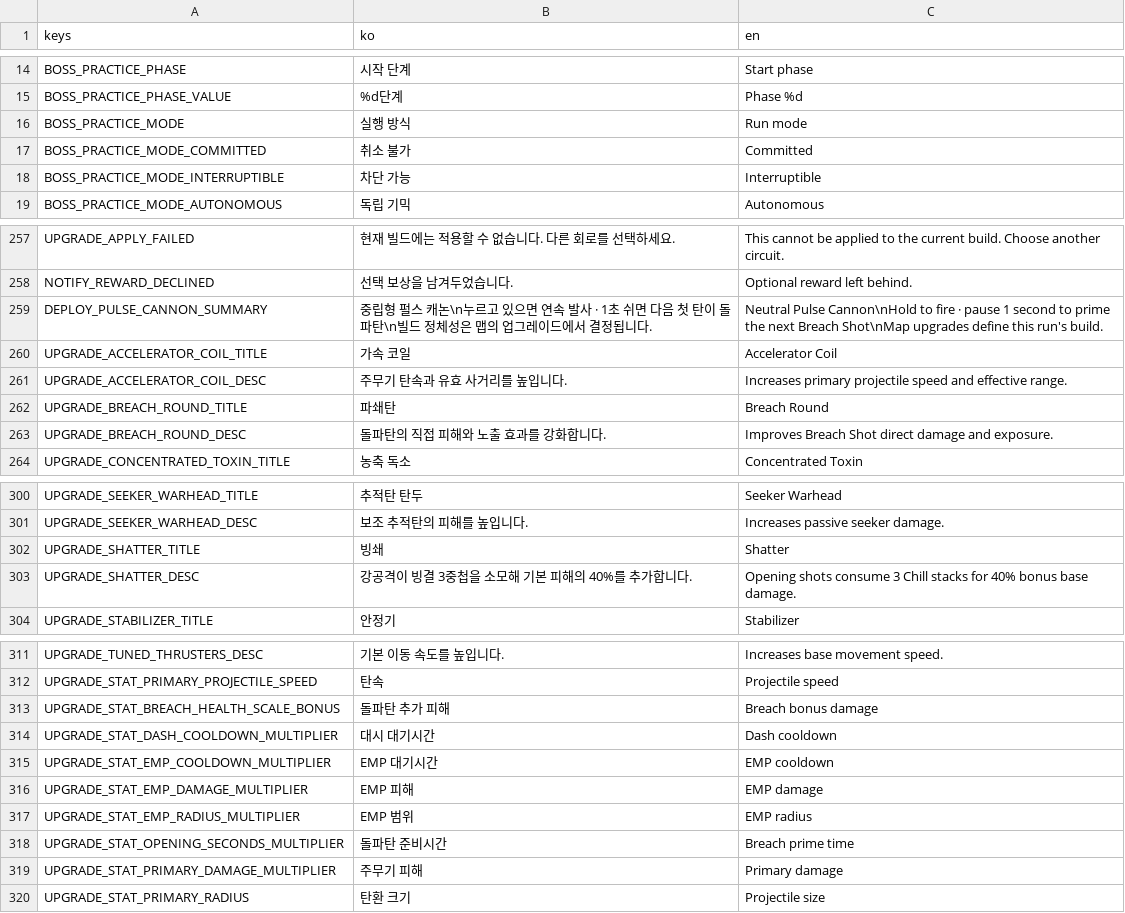
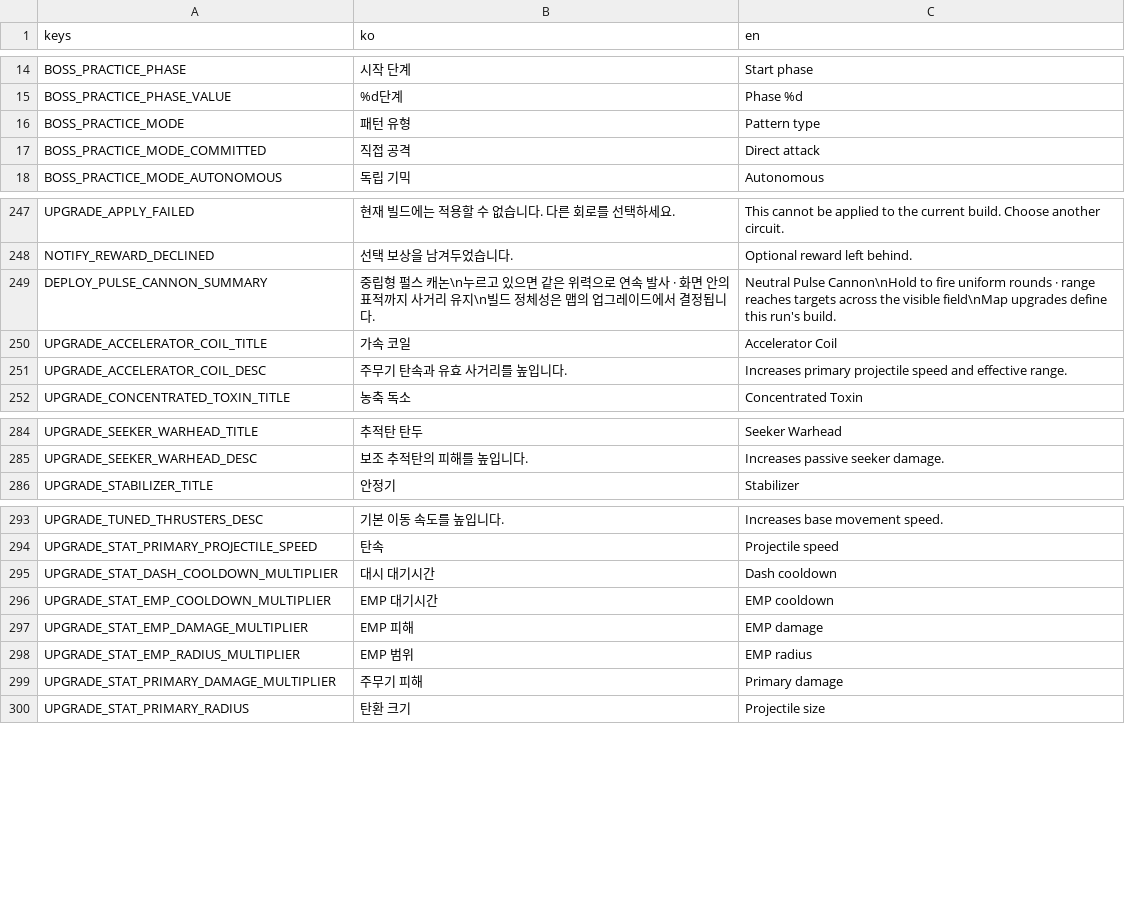
Before and after one commit to simpleusername96/cardborne-platformer, a CSV file: localization/vehicle_stage.csv, drawn as a sheet; only a part is shown, gaps mark what is left out; the diff covers the shown part only.

Commit message:
Simplify primary fire combat contract

```diff
--- a/localization/vehicle_stage.csv
+++ b/localization/vehicle_stage.csv
@@ -15,5 +15,4 @@ BOSS_PRACTICE_PHASE,"시작 단계","Start phase"
 BOSS_PRACTICE_PHASE_VALUE,"%d단계","Phase %d"
-BOSS_PRACTICE_MODE,"실행 방식","Run mode"
-BOSS_PRACTICE_MODE_COMMITTED,"취소 불가","Committed"
-BOSS_PRACTICE_MODE_INTERRUPTIBLE,"차단 가능","Interruptible"
+BOSS_PRACTICE_MODE,"패턴 유형","Pattern type"
+BOSS_PRACTICE_MODE_COMMITTED,"직접 공격","Direct attack"
 BOSS_PRACTICE_MODE_AUTONOMOUS,"독립 기믹","Autonomous"
@@ -258,7 +248,5 @@ UPGRADE_APPLY_FAILED,"현재 빌드에는 적용할 수 없습니다. 다른 회
 NOTIFY_REWARD_DECLINED,"선택 보상을 남겨두었습니다.","Optional reward left behind."
-DEPLOY_PULSE_CANNON_SUMMARY,"중립형 펄스 캐논\n누르고 있으면 연속 발사 · 1초 쉬면 다음 첫 탄이 돌파탄\n빌드 정체성은 맵의 업그레이드에서 결정됩니다.","Neutral Pulse Cannon\nHold to fire · pause 1 second to prime the next Breach Shot\nMap upgrades define this run's build."
+DEPLOY_PULSE_CANNON_SUMMARY,"중립형 펄스 캐논\n누르고 있으면 같은 위력으로 연속 발사 · 화면 안의 표적까지 사거리 유지\n빌드 정체성은 맵의 업그레이드에서 결정됩니다.","Neutral Pulse Cannon\nHold to fire uniform rounds · range reaches targets across the visible field\nMap upgrades define this run's build."
 UPGRADE_ACCELERATOR_COIL_TITLE,"가속 코일","Accelerator Coil"
 UPGRADE_ACCELERATOR_COIL_DESC,"주무기 탄속과 유효 사거리를 높입니다.","Increases primary projectile speed and effective range."
-UPGRADE_BREACH_ROUND_TITLE,"파쇄탄","Breach Round"
-UPGRADE_BREACH_ROUND_DESC,"돌파탄의 직접 피해와 노출 효과를 강화합니다.","Improves Breach Shot direct damage and exposure."
 UPGRADE_CONCENTRATED_TOXIN_TITLE,"농축 독소","Concentrated Toxin"
@@ -301,4 +285,2 @@ UPGRADE_SEEKER_WARHEAD_TITLE,"추적탄 탄두","Seeker Warhead"
 UPGRADE_SEEKER_WARHEAD_DESC,"보조 추적탄의 피해를 높입니다.","Increases passive seeker damage."
-UPGRADE_SHATTER_TITLE,"빙쇄","Shatter"
-UPGRADE_SHATTER_DESC,"강공격이 빙결 3중첩을 소모해 기본 피해의 40%를 추가합니다.","Opening shots consume 3 Chill stacks for 40% bonus base damage."
 UPGRADE_STABILIZER_TITLE,"안정기","Stabilizer"
@@ -312,3 +294,2 @@ UPGRADE_TUNED_THRUSTERS_DESC,"기본 이동 속도를 높입니다.","Increases
 UPGRADE_STAT_PRIMARY_PROJECTILE_SPEED,"탄속","Projectile speed"
-UPGRADE_STAT_BREACH_HEALTH_SCALE_BONUS,"돌파탄 추가 피해","Breach bonus damage"
 UPGRADE_STAT_DASH_COOLDOWN_MULTIPLIER,"대시 대기시간","Dash cooldown"
@@ -317,3 +298,2 @@ UPGRADE_STAT_EMP_DAMAGE_MULTIPLIER,"EMP 피해","EMP damage"
 UPGRADE_STAT_EMP_RADIUS_MULTIPLIER,"EMP 범위","EMP radius"
-UPGRADE_STAT_OPENING_SECONDS_MULTIPLIER,"돌파탄 준비시간","Breach prime time"
 UPGRADE_STAT_PRIMARY_DAMAGE_MULTIPLIER,"주무기 피해","Primary damage"
```
Also changed, not shown: 18 removed rows and 10 edited cells elsewhere in this file, 42 other files.
